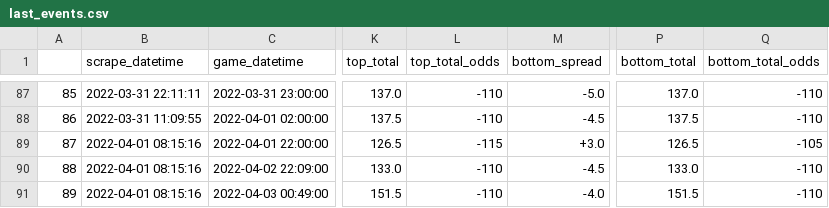
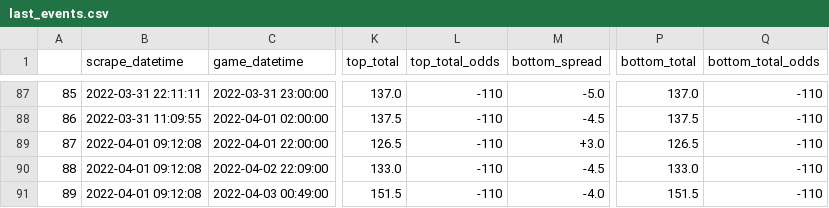
Before and after one commit to rileypeterson/movada, a CSV file: ncaab/data/bovada/last_events.csv, drawn as a sheet; only a part is shown, gaps mark what is left out; the diff names each change by its address in the sheet, - before the commit and + after, or states it on an @@ line.

```diff
--- a/ncaab/data/bovada/last_events.csv
+++ b/ncaab/data/bovada/last_events.csv
-B89:B91 (scrape_datetime): 2022-04-01 08:15:16
+B89:B91 (scrape_datetime): 2022-04-01 09:12:08
-L89 (top_total_odds): -115
+L89 (top_total_odds): -110
-Q89 (bottom_total_odds): -105
+Q89 (bottom_total_odds): -110
```
Also changed, not shown: ncaab/data/bovada/next_events.csv.
